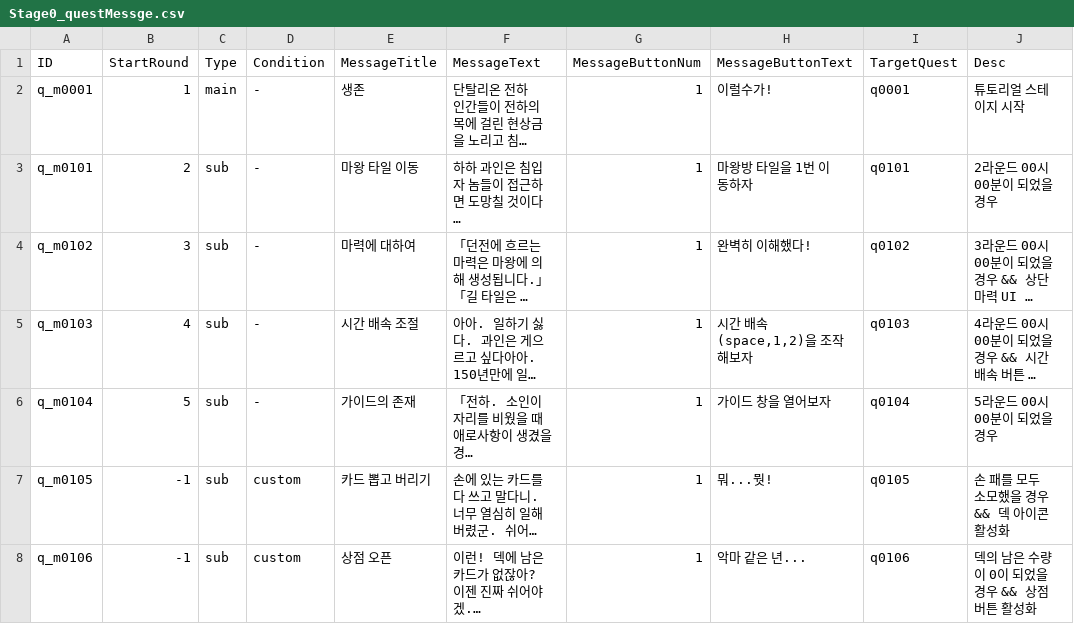
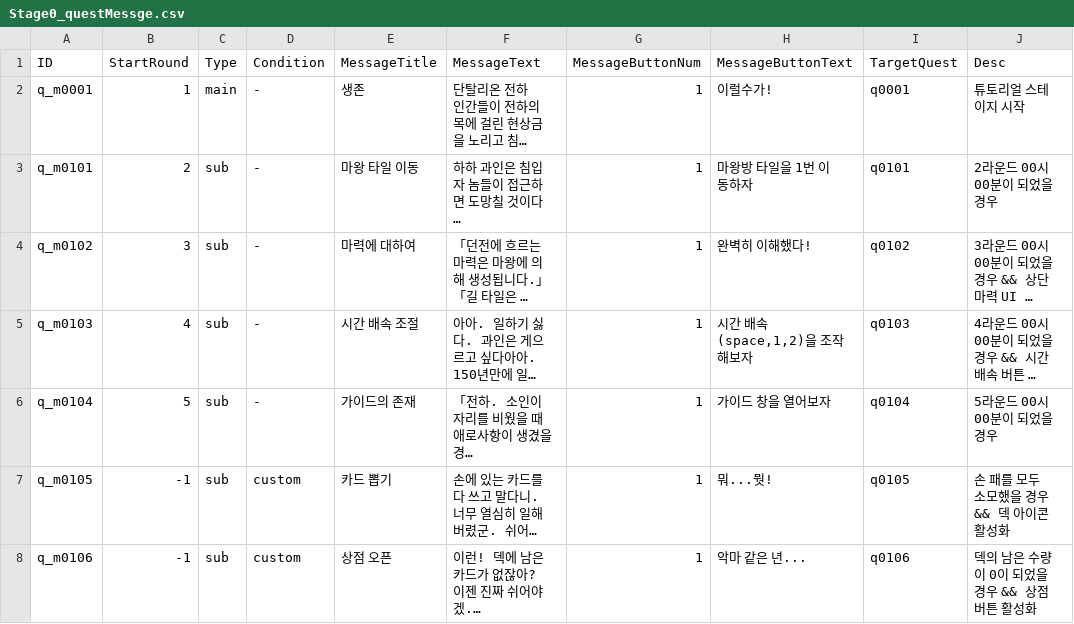
Before and after one commit to kio972/Project_DefenceMaking, a CSV file: Assets/Resources/Data/Stage0/Stage0_questMessge.csv, drawn as a sheet; long unchanged cells end in …; the diff names each change by its address in the sheet, - before the commit and + after, or states it on an @@ line.

```diff
--- a/Assets/Resources/Data/Stage0/Stage0_questMessge.csv
+++ b/Assets/Resources/Data/Stage0/Stage0_questMessge.csv
-E7 (MessageTitle): 카드 뽑고 버리기
+E7 (MessageTitle): 카드 뽑기
```
Also changed, not shown: Assets/Resources/Data/Stage1/Stage1_questTable.csv, 1 other file.
